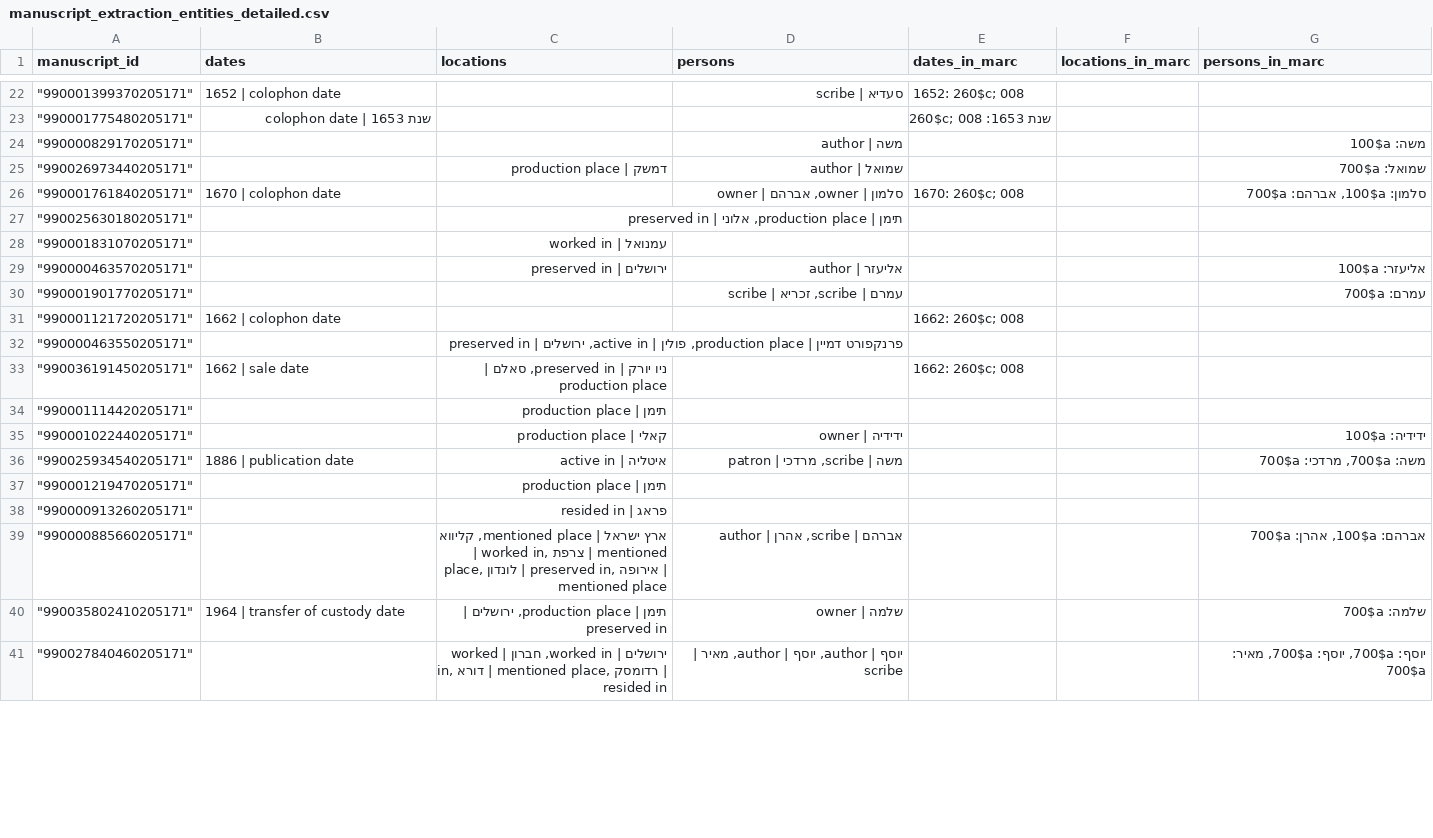
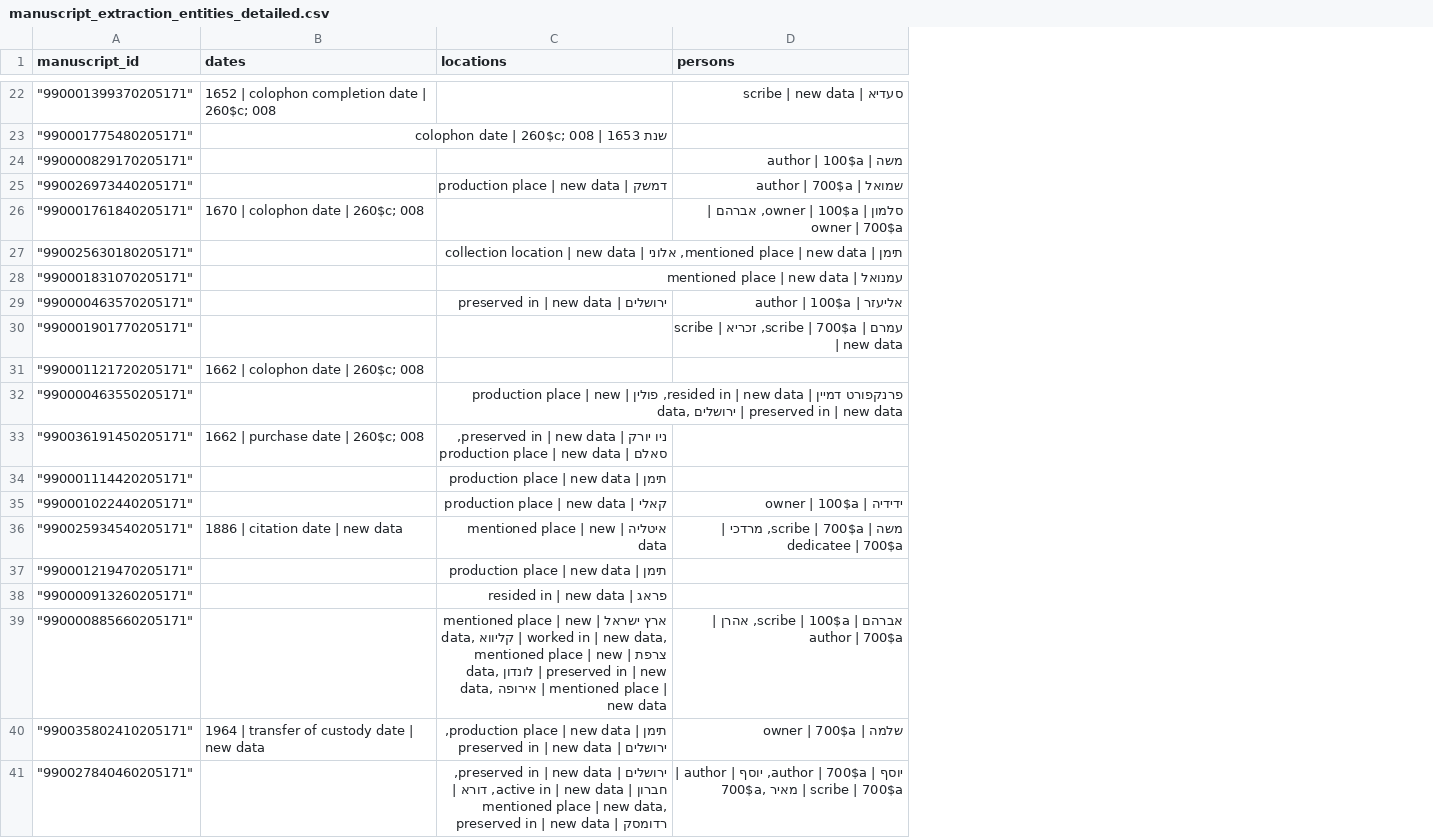
Before and after one commit to alexandergolbergwix/hebrew-manuscript-extractor, a CSV file: output_normal/manuscript_extraction_entities_detailed.csv, drawn as a sheet; only a part is shown, gaps mark what is left out; the diff covers the shown part only; the diff names each change by its address in the sheet, - before the commit and + after, or states it on an @@ line.

```diff
--- a/output_normal/manuscript_extraction_entities_detailed.csv
+++ b/output_normal/manuscript_extraction_entities_detailed.csv
-column E (dates_in_marc), rows 22-33: 1652: 260$c; 008 | שנת 1653: 260$c; 008 |  |  | 1670: 260$c; 008 |  |  |  |  | 1662: 260$c; 008 |  | 1662: 260$c; 008
-column F (locations_in_marc), empty
-column G (persons_in_marc), rows 24-41: משה: 100$a | שמואל: 700$a | סלמון: 100$a, אברהם: 700$a |  |  | אליעזר: 100$a | עמרם: 700$a |  |  |  |  | ידידיה: 100$a | משה: 700$a, מרדכי: 700$a |  |  | אברהם: 100$a, אהרן: 700$a | שלמה: 700$a | יוסף: 700$a, יוסף: 700$a, מאיר: 700$a
-B22 (dates): 1652 | colophon date
+B22 (dates): 1652 | colophon completion date | 260$c; 008
-D22 (persons): סעדיא | scribe
+D22 (persons): סעדיא | scribe | new data
-B23 (dates): שנת 1653 | colophon date
+B23 (dates): שנת 1653 | colophon date | 260$c; 008
-D24 (persons): משה | author
+D24 (persons): משה | author | 100$a
-C25 (locations): דמשק | production place
+C25 (locations): דמשק | production place | new data
-D25 (persons): שמואל | author
+D25 (persons): שמואל | author | 700$a
-B26 (dates): 1670 | colophon date
+B26 (dates): 1670 | colophon date | 260$c; 008
-D26 (persons): סלמון | owner, אברהם | owner
+D26 (persons): סלמון | owner | 100$a, אברהם | owner | 700$a
-C27 (locations): תימן | production place, אלוני | preserved in
+C27 (locations): תימן | mentioned place | new data, אלוני | collection location | new data
-C28 (locations): עמנואל | worked in
+C28 (locations): עמנואל | mentioned place | new data
-C29 (locations): ירושלים | preserved in
+C29 (locations): ירושלים | preserved in | new data
-D29 (persons): אליעזר | author
+D29 (persons): אליעזר | author | 100$a
-D30 (persons): עמרם | scribe, זכריא | scribe
+D30 (persons): עמרם | scribe | 700$a, זכריא | scribe | new data
-B31 (dates): 1662 | colophon date
+B31 (dates): 1662 | colophon date | 260$c; 008
-C32 (locations): …דמיין | production place, פולין | active in, ירושלים | preserved in
+C32 (locations): …דמיין | resided in | new data, פולין | production place | new data, ירושלים | preserved in | new data
-B33 (dates): 1662 | sale date
+B33 (dates): 1662 | purchase date | 260$c; 008
-C33 (locations): …| preserved in, סאלם | production place
+C33 (locations): …| preserved in | new data, סאלם | production place | new data
-C34 (locations): תימן | production place
+C34 (locations): תימן | production place | new data
-C35 (locations): קאלי | production place
+C35 (locations): קאלי | production place | new data
-D35 (persons): ידידיה | owner
+D35 (persons): ידידיה | owner | 100$a
-B36 (dates): 1886 | publication date
+B36 (dates): 1886 | citation date | new data
-C36 (locations): איטליה | active in
+C36 (locations): איטליה | mentioned place | new data
-D36 (persons): משה | scribe, מרדכי | patron
+D36 (persons): משה | scribe | 700$a, מרדכי | dedicatee | 700$a
-C37 (locations): תימן | production place
+C37 (locations): תימן | production place | new data
-C38 (locations): פראג | resided in
+C38 (locations): פראג | resided in | new data
-C39 (locations): …| mentioned place, קליווא | worked in, צרפת | mentioned place, לונדון | preserved in, אירופה | mentioned place
+C39 (locations): …| mentioned place | new data, קליווא | worked in | new data, צרפת | mentioned place | new data, לונדון | preserved in | new data, אירופה | mentioned place | new data
-D39 (persons): אברהם | scribe, אהרן | author
+D39 (persons): אברהם | scribe | 100$a, אהרן | author | 700$a
-B40 (dates): 1964 | transfer of custody date
+B40 (dates): 1964 | transfer of custody date | new data
-C40 (locations): …| production place, ירושלים | preserved in
+C40 (locations): …| production place | new data, ירושלים | preserved in | new data
-D40 (persons): שלמה | owner
+D40 (persons): שלמה | owner | 700$a
-C41 (locations): ירושלים | worked in, חברון | worked in, דורא | mentioned place, רדומסק | resided in
+C41 (locations): ירושלים | preserved in | new data, חברון | active in | new data, דורא | mentioned place | new data, רדומסק | preserved in | new data
-D41 (persons): יוסף | author, יוסף | author, מאיר | scribe
+D41 (persons): יוסף | author | 700$a, יוסף | author | 700$a, מאיר | scribe | 700$a
```
Also changed, not shown: 78 edited cells elsewhere in this file, output_ai/manuscript_extraction_entities_detailed.csv, output_ai/manuscript_extraction_events.csv, 15 other files.
